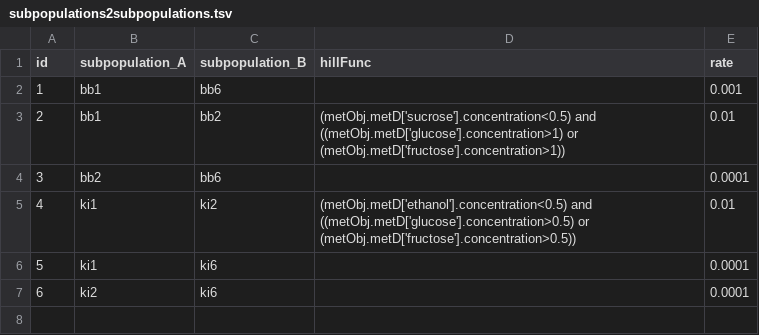
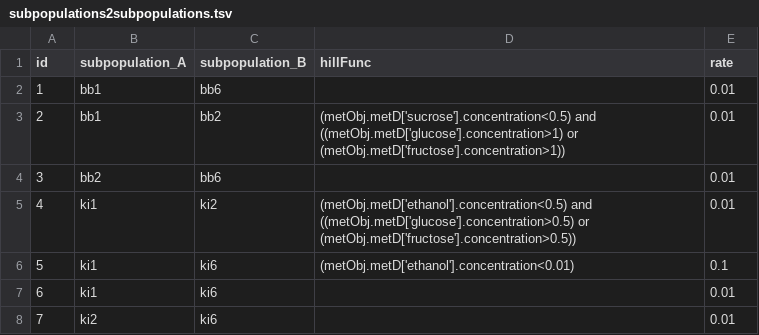
Before and after one commit to sumaiiya/simulation_envs, a TSV file: files/db_tables/subpopulations2subpopulations.tsv, drawn as a sheet; addresses are those after the commit; the diff names each change by its address in the sheet, - before the commit and + after, or states it on an @@ line.

Commit message:
Update subpopulations2subpopulations.tsv

```diff
--- a/files/db_tables/subpopulations2subpopulations.tsv
+++ b/files/db_tables/subpopulations2subpopulations.tsv
-E2 (rate): 0.001
+E2 (rate): 0.01
-E4 (rate): 0.0001
+E4 (rate): 0.01
+row 6: 5 | ki1 | ki6 | (metObj.metD['ethanol'].concentration<0.01) | 0.1
@@ column A (id) renumbered from row 7 down @@
-E7:E8 (rate): 0.0001
+E7:E8 (rate): 0.01
```
